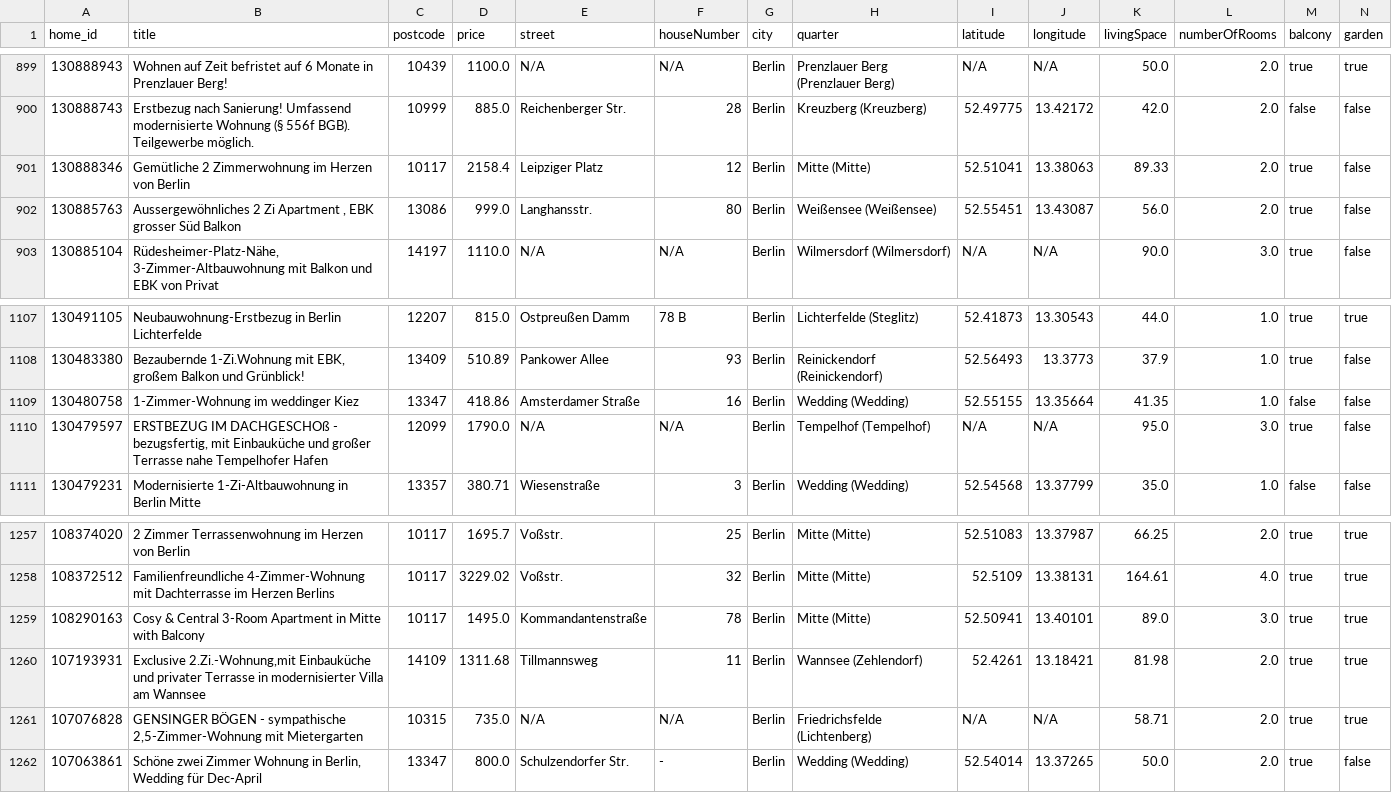
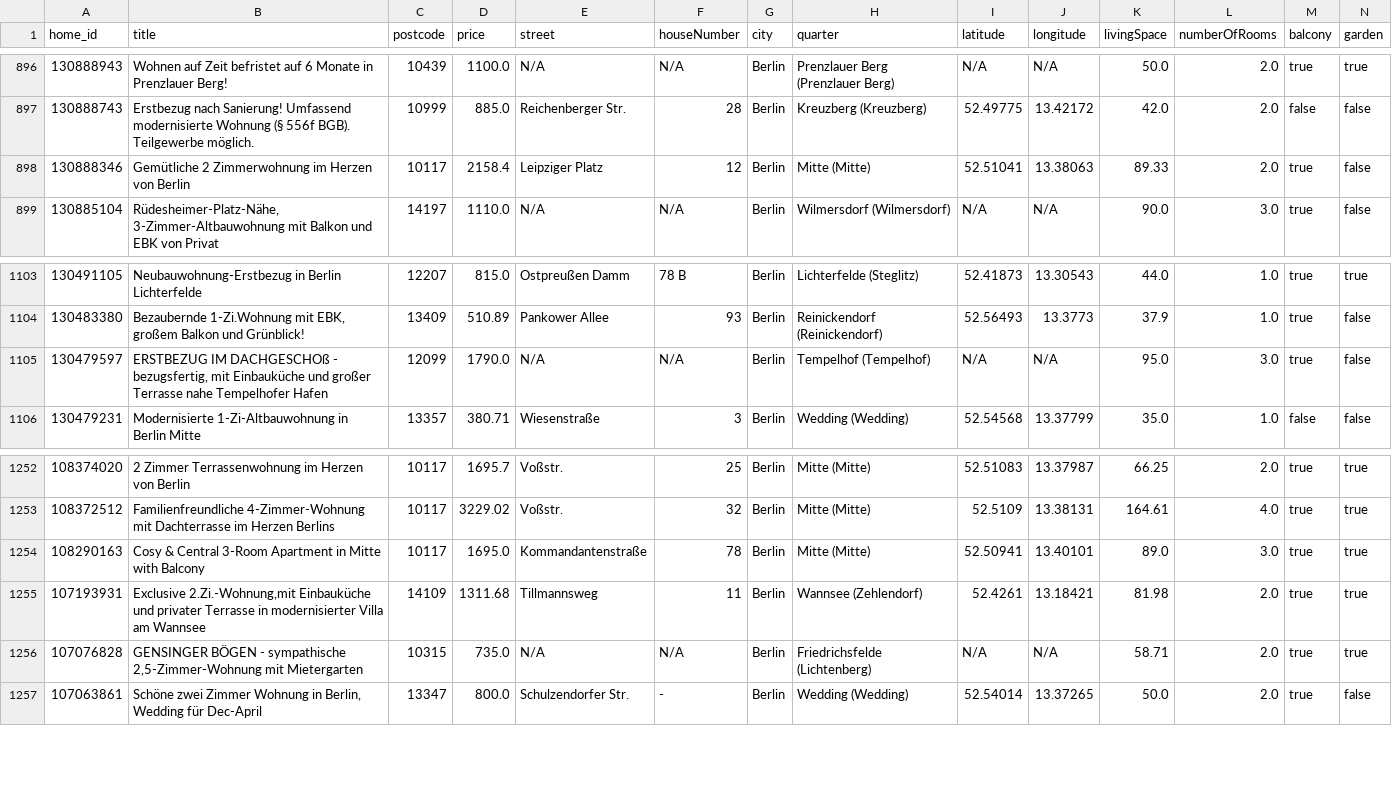
Before and after one commit to widadmogral/urutu-rent-home, a CSV file: listings.csv, drawn as a sheet; only a part is shown, gaps mark what is left out; removed rows and columns are numbered as before the commit, all else as after; rows hold the shown columns only; the diff covers the shown part only; the diff names each change by its address in the sheet, - before the commit and + after, or states it on an @@ line.

```diff
--- a/listings.csv
+++ b/listings.csv
-row 902: 130885763 | Aussergewöhnliches 2 Zi Apartment , EBK grosser Süd Balkon | 13086 | 999.0 | Langhansstr. | 80 | Berlin | Weißensee (Weißensee) | 52.55451 | 13.43087 | 56.0 | 2.0 | true | false
-row 1109: 130480758 | 1-Zimmer-Wohnung im weddinger Kiez | 13347 | 418.86 | Amsterdamer Straße | 16 | Berlin | Wedding (Wedding) | 52.55155 | 13.35664 | 41.35 | 1.0 | false | false
-D1254 (price): 1495.0
+D1254 (price): 1695.0
```
Also changed, not shown: 2 added rows, 5 removed rows and 1 moved row elsewhere in this file.
